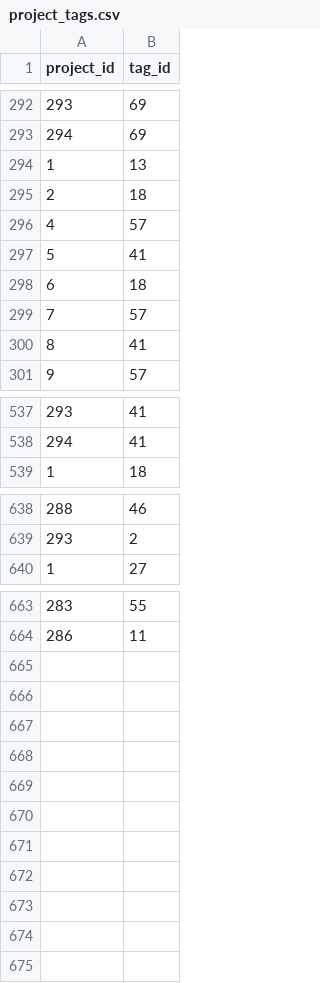
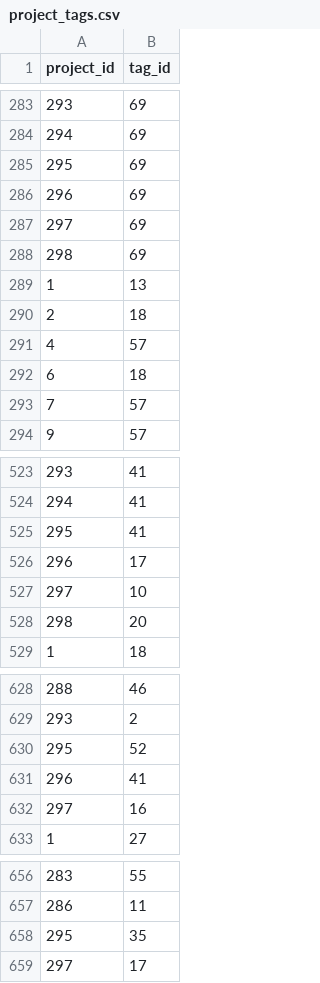
Before and after one commit to 0xPuffin/pentacle, a CSV file: data/project_tags.csv, drawn as a sheet; only a part is shown, gaps mark what is left out; the diff covers the shown part only.

```diff
--- a/data/project_tags.csv
+++ b/data/project_tags.csv
@@ -293,2 +284,6 @@ project_id,tag_id
 294,69
+295,69
+296,69
+297,69
+298,69
 1,13
@@ -296,6 +291,4 @@ project_id,tag_id
 4,57
-5,41
 6,18
 7,57
-8,41
 9,57
@@ -538,2 +524,6 @@ project_id,tag_id
 294,41
+295,41
+296,17
+297,10
+298,20
 1,18
@@ -639,2 +629,5 @@ project_id,tag_id
 293,2
+295,52
+296,41
+297,16
 1,27
@@ -664 +657,3 @@ project_id,tag_id
 286,11
+295,35
+297,17
```
Also changed, not shown: 16 removed rows elsewhere in this file, data/eth-projects-no-tags.csv, data/eth-projects.csv, 4 other files.
